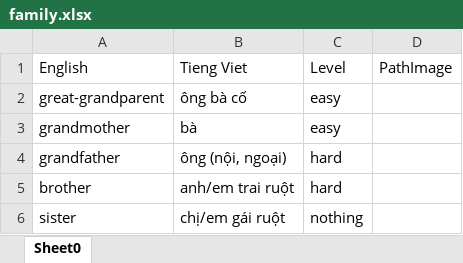
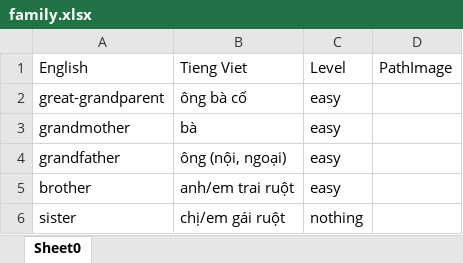
Before and after one commit to Trongha/Dictionary1, an Excel workbook: src/data/dataFile/xlsx/family.xlsx, sheet Sheet0, drawn as a sheet; values as stored, in another font and other column widths than the file's, no borders; the diff names each change by its address in the sheet, - before the commit and + after, or states it on an @@ line.

```diff
--- a/src/data/dataFile/xlsx/family.xlsx (sheet Sheet0)
+++ b/src/data/dataFile/xlsx/family.xlsx (sheet Sheet0)
-C4:C5: hard
+C4:C5: easy
```
Also changed, not shown: src/data/dataFile/xlsx/building dictionary.xlsx, src/data/dataFile/xlsx/oldWord/oldWord.xlsx, 8 other files.
